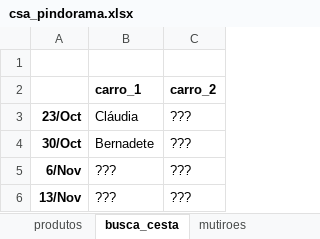
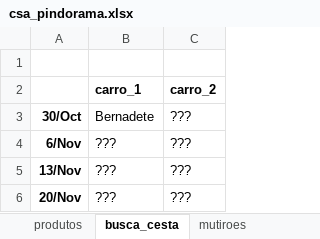
Before and after one commit to renato-favarin/web_app_CSA, an Excel workbook: data/csa_pindorama.xlsx, sheet busca_cesta, drawn as a sheet; values as stored, in another font and other column widths than the file's, no borders; removed rows and columns are numbered as before the commit, all else as after; the diff names each change by its address in the sheet, - before the commit and + after, or states it on an @@ line.

```diff
--- a/data/csa_pindorama.xlsx (sheet busca_cesta)
+++ b/data/csa_pindorama.xlsx (sheet busca_cesta)
-row 3: 23/Oct | Cláudia | ???
+row 6: 20/Nov | ??? | ???
```
Also changed, not shown: sheet hist_cestas, sheet produtos, sheet hist_plantios, sheet qtde_cestas.
